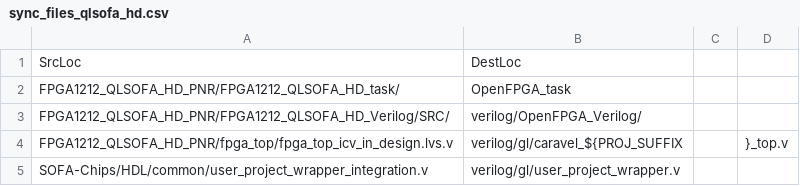
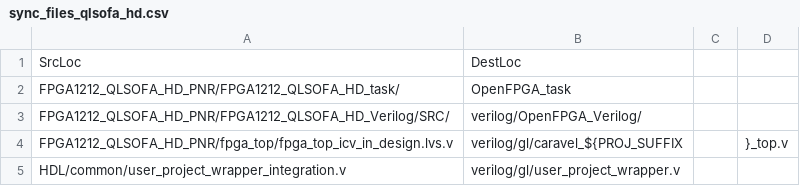
Before and after one commit to lnis-uofu/SOFA, a CSV file: SynRepoConfig/sync_files_qlsofa_hd.csv, drawn as a sheet.

Commit message:
Added files to sync

```diff
--- a/SynRepoConfig/sync_files_qlsofa_hd.csv
+++ b/SynRepoConfig/sync_files_qlsofa_hd.csv
@@ -4,2 +4,2 @@ FPGA1212_QLSOFA_HD_PNR/FPGA1212_QLSOFA_HD_Verilog/SRC/,verilog/OpenFPGA_Verilog/
 FPGA1212_QLSOFA_HD_PNR/fpga_top/fpga_top_icv_in_design.lvs.v,verilog/gl/caravel_${PROJ_SUFFIX,,}_top.v
-SOFA-Chips/HDL/common/user_project_wrapper_integration.v,verilog/gl/user_project_wrapper.v
+HDL/common/user_project_wrapper_integration.v,verilog/gl/user_project_wrapper.v
```
Also changed, not shown: SynRepoConfig/sync_files_sofa_chd.csv, SynRepoConfig/sync_files_sofa_hd.csv, 1 other file.
